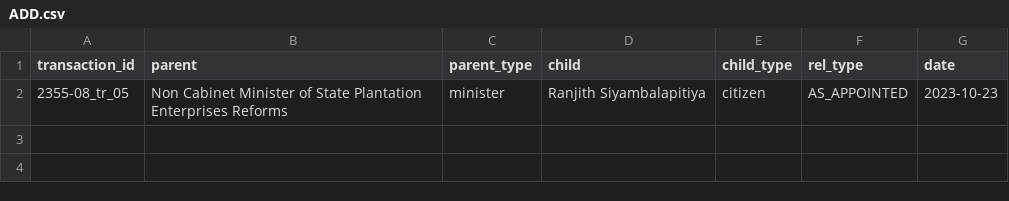
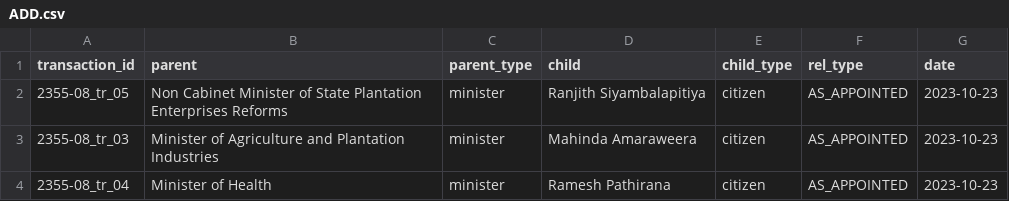
Before and after one commit to LDFLK/opengov_nexoan, a CSV file: data/people/Ranil Wickremesinghe/2023-10-23/ADD.csv, drawn as a sheet; the diff names each change by its address in the sheet, - before the commit and + after, or states it on an @@ line.

```diff
--- a/data/people/Ranil Wickremesinghe/2023-10-23/ADD.csv
+++ b/data/people/Ranil Wickremesinghe/2023-10-23/ADD.csv
+row 3: 2355-08_tr_03 | Minister of Agriculture and Plantation Industries | minister | Mahinda Amaraweera | citizen | AS_APPOINTED | 2023-10-23
+row 4: 2355-08_tr_04 | Minister of Health | minister | Ramesh Pathirana | citizen | AS_APPOINTED | 2023-10-23
```
Also changed, not shown: data/people/Ranil Wickremesinghe/2023-01-19/TERMINATE.csv, data/people/Ranil Wickremesinghe/2023-10-23/MOVE.csv, 2 other files.
